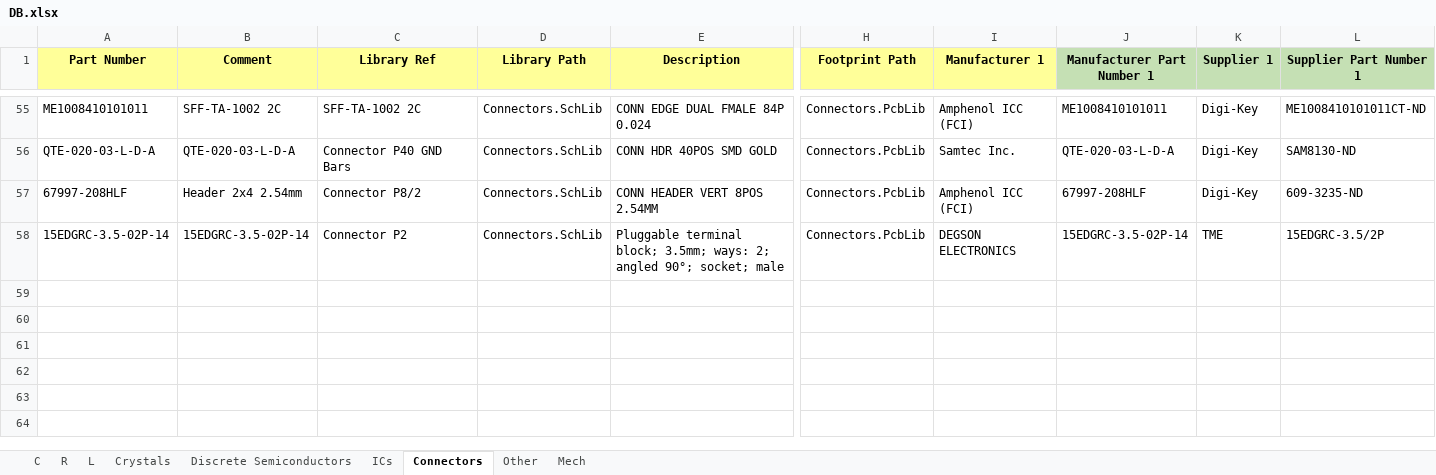
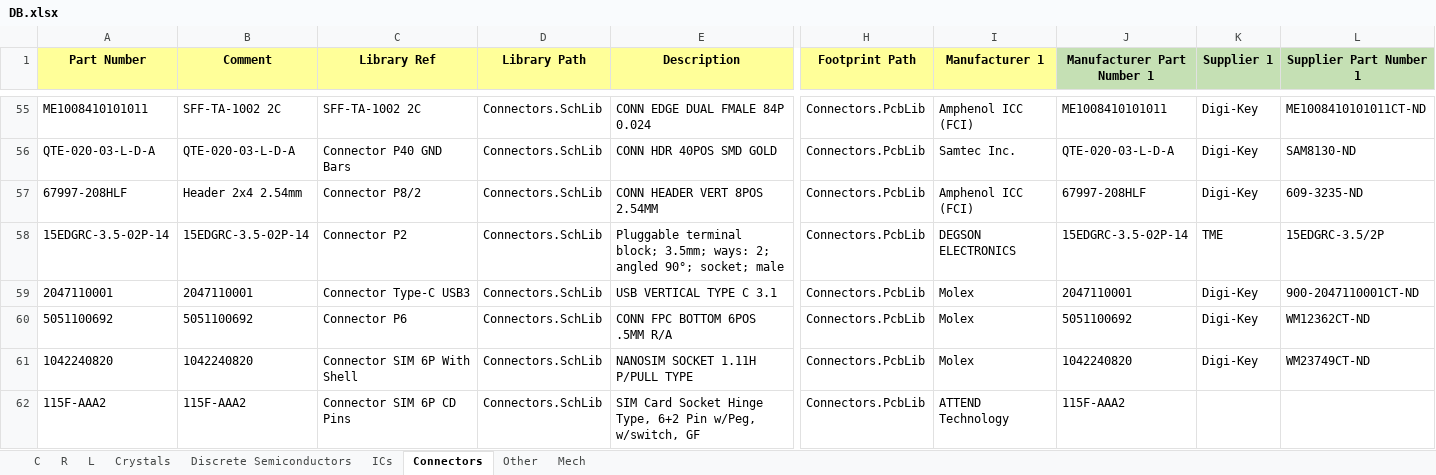
Before and after one commit to User330639/LIBS, an Excel workbook: Altium/DB.xlsx, sheet Connectors, drawn as a sheet; only a part is shown, gaps mark what is left out; values as stored, in another font and other column widths than the file's, no borders; charts and pictures and conditional formats not drawn; rows hold the shown columns only; the diff names each change by its address in the sheet, - before the commit and + after, or states it on an @@ line.

```diff
--- a/Altium/DB.xlsx (sheet Connectors)
+++ b/Altium/DB.xlsx (sheet Connectors)
+row 59: 2047110001 | 2047110001 | Connector Type-C USB3 | Connectors.SchLib | USB VERTICAL TYPE C 3.1 | Connectors.PcbLib | Molex | 2047110001 | Digi-Key | 900-2047110001CT-ND
+row 60: 5051100692 | 5051100692 | Connector P6 | Connectors.SchLib | CONN FPC BOTTOM 6POS .5MM R/A | Connectors.PcbLib | Molex | 5051100692 | Digi-Key | WM12362CT-ND
+row 61: 1042240820 | 1042240820 | Connector SIM 6P With Shell | Connectors.SchLib | NANOSIM SOCKET 1.11H P/PULL TYPE | Connectors.PcbLib | Molex | 1042240820 | Digi-Key | WM23749CT-ND
+row 62: 115F-AAA2 | 115F-AAA2 | Connector SIM 6P CD Pins | Connectors.SchLib | SIM Card Socket Hinge Type, 6+2 Pin w/Peg, w/switch, GF | Connectors.PcbLib | ATTEND Technology | 115F-AAA2
```
Also changed, not shown: sheet ICs, sheet Mech, sheet L, sheet R, sheet Discrete Semiconductors, 4 other files.
